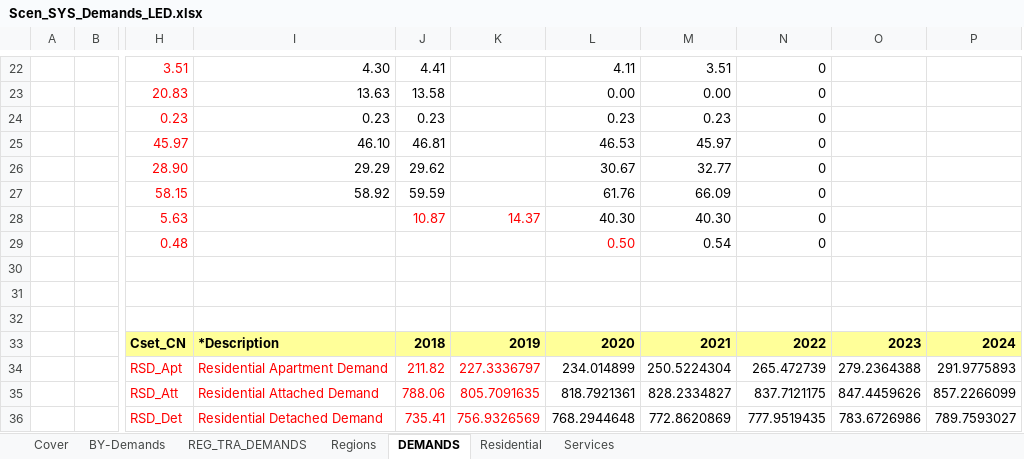
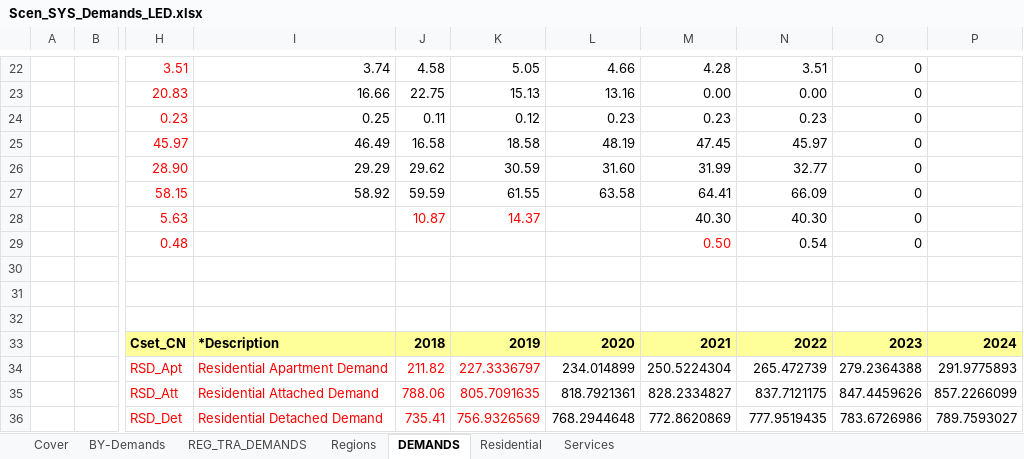
Before and after one commit to MaREI-EPMG/times-ireland-model, an Excel workbook: SuppXLS/Scen_SYS_Demands_LED.xlsx, sheet DEMANDS, drawn as a sheet; only a part is shown, gaps mark what is left out; values as stored, in another font and other column widths than the file's, no borders; removed rows and columns are numbered as before the commit, all else as after; the diff covers the shown part only; the diff names each change by its address in the sheet, - before the commit and + after, or states it on an @@ line.

Commit message:
Update some TRA demands (PJ) according to 2019-2021 EBs; correct LED IND demands

```diff
--- a/SuppXLS/Scen_SYS_Demands_LED.xlsx (sheet DEMANDS)
+++ b/SuppXLS/Scen_SYS_Demands_LED.xlsx (sheet DEMANDS)
+column M, rows 22-36: 4.28 | 0.00 | 0.23 | 47.45 | 31.99 | 64.41 | 40.30 | 0.50 |  |  |  | 2021 | 250.5224304 | 828.2334827 | 772.8620869
-column O, rows 33-36: 2023 | 279.2364388 | 847.4459626 | 783.6726986
-I22: 4.30
+I22: 3.74
-J22: 4.41
+J22: 4.58
-K22: (empty)
+K22: 5.05
-L22: 4.11
+L22: 4.66
-I23: 13.63
+I23: 16.66
-J23: 13.58
+J23: 22.75
-K23: (empty)
+K23: 15.13
-L23: 0.00
+L23: 13.16
-I24: 0.23
+I24: 0.25
-J24: 0.23
+J24: 0.11
-K24: (empty)
+K24: 0.12
-I25: 46.10
+I25: 46.49
-J25: 46.81
+J25: 16.58
-K25: (empty)
+K25: 18.58
-L25: 46.53
+L25: 48.19
-K26: (empty)
+K26: 30.59
-L26: 30.67
+L26: 31.60
-K27: (empty)
+K27: 61.55
-L27: 61.76
+L27: 63.58
-L28: 40.30
+L28: (empty)
-L29: 0.50
+L29: (empty)
-N33: 2021
+N33: 2022
-O33: 2022
+O33: 2023
-N34: 250.5224304
+N34: 265.472739
-O34: 265.472739
+O34: 279.2364388
-N35: 828.2334827
+N35: 837.7121175
-O35: 837.7121175
+O35: 847.4459626
-N36: 772.8620869
+N36: 777.9519435
-O36: 777.9519435
+O36: 783.6726986
```
Also changed, not shown: 27 edited cells elsewhere in this sheet, sheet REG_TRA_DEMANDS, formulas that keep their value, SuppXLS/Scen_B_SYS_Demands.xlsx.
